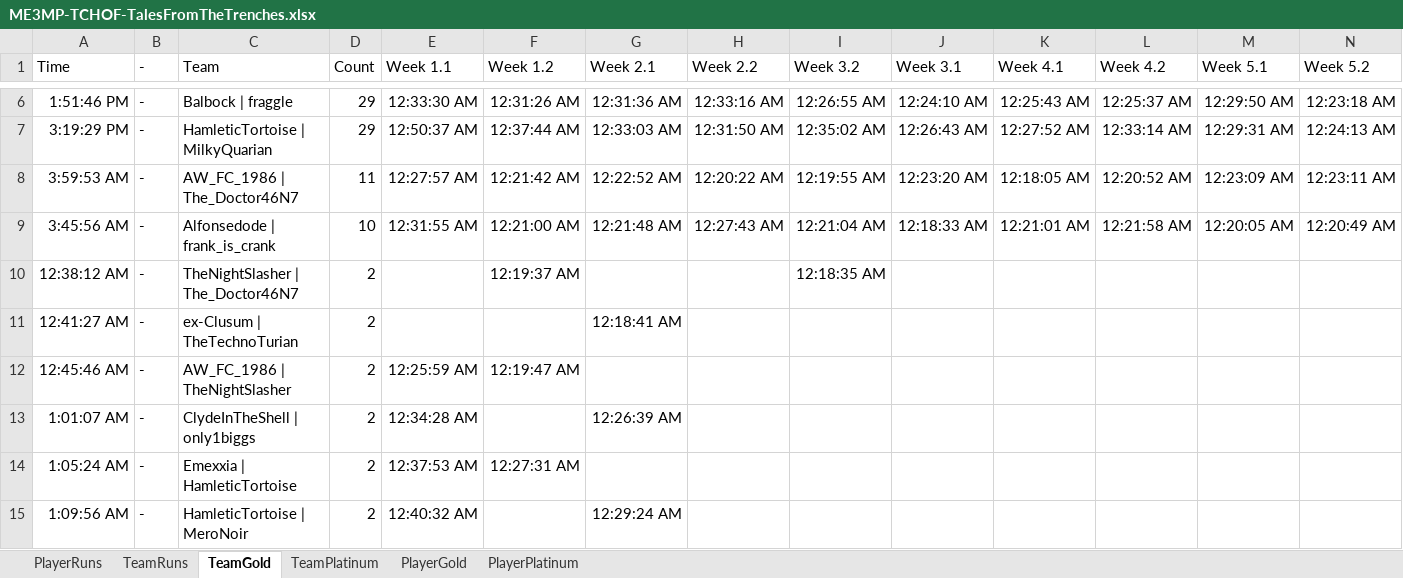
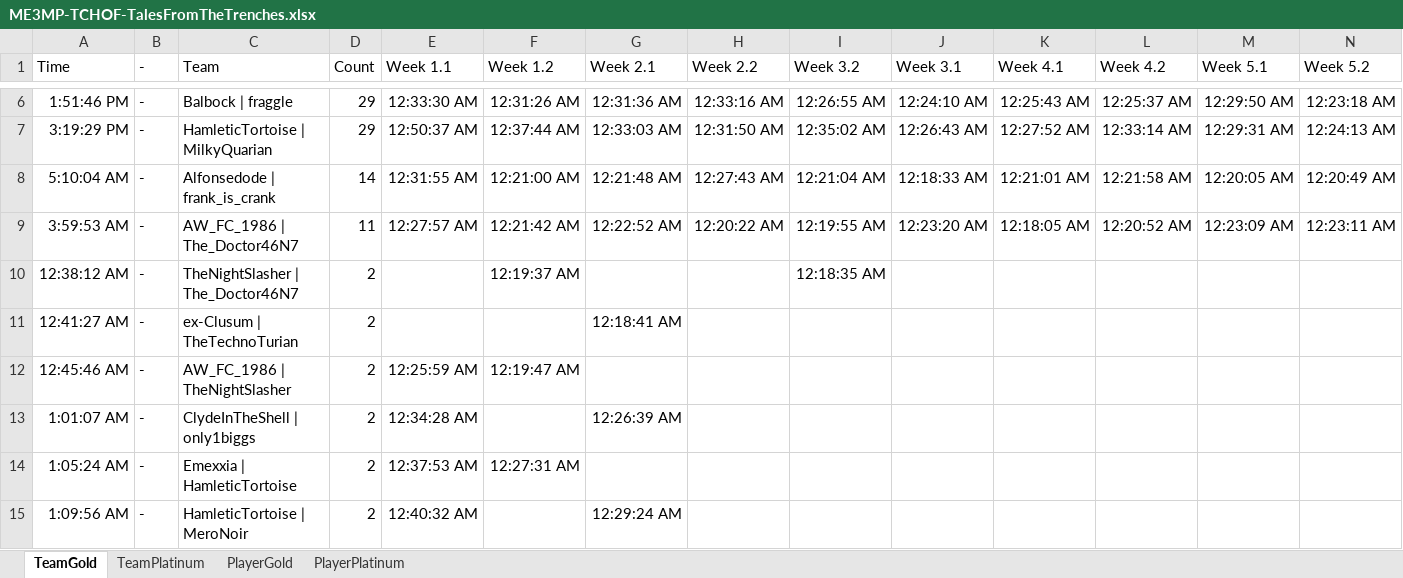
Before and after one commit to Smehur/mehof, an Excel workbook: Leaderboards/ME3MP-TCHOF-TalesFromTheTrenches.xlsx, sheet TeamGold, drawn as a sheet; only a part is shown, gaps mark what is left out; values as stored, in another font and other column widths than the file's, no borders; table styles not drawn; removed rows and columns are numbered as before the commit, all else as after; rows hold the shown columns only; the diff names each change by its address in the sheet, - before the commit and + after, or states it on an @@ line.

```diff
--- a/Leaderboards/ME3MP-TCHOF-TalesFromTheTrenches.xlsx (sheet TeamGold)
+++ b/Leaderboards/ME3MP-TCHOF-TalesFromTheTrenches.xlsx (sheet TeamGold)
-sheet tab: PlayerRuns
-sheet tab: TeamRuns
+row 8: 5:10:04 AM | - | Alfonsedode | frank_is_crank | 14 | 12:31:55 AM | 12:21:00 AM | 12:21:48 AM | 12:27:43 AM | 12:21:04 AM | 12:18:33 AM | 12:21:01 AM | 12:21:58 AM | 12:20:05 AM | 12:20:49 AM
-row 9: 3:45:56 AM | - | Alfonsedode | frank_is_crank | 10 | 12:31:55 AM | 12:21:00 AM | 12:21:48 AM | 12:27:43 AM | 12:21:04 AM | 12:18:33 AM | 12:21:01 AM | 12:21:58 AM | 12:20:05 AM | 12:20:49 AM
```
Also changed, not shown: sheet PlayerPlatinum, sheet TeamPlatinum, sheet PlayerGold, hidden cells, Leaderboards/ME3MP-TCHOF-N7Challenges.xlsx, Leaderboards/ME3MP-TCHOF-N7TriuneTrials.xlsx, 24 other files.
